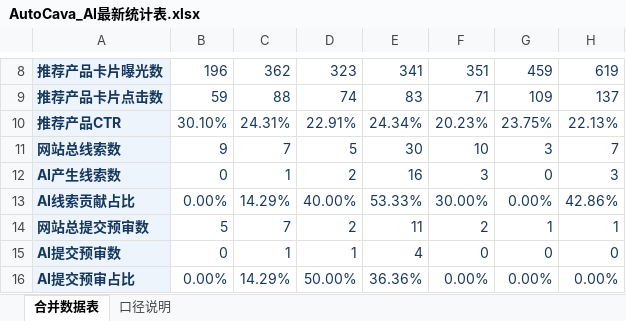
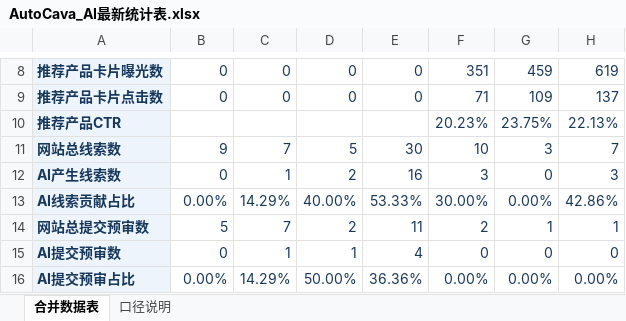
Before and after one commit to yuanliniu27-spec/data-cavi-site, an Excel workbook: AutoCava_AI最新统计表.xlsx, sheet 合并数据表, drawn as a sheet; only a part is shown, gaps mark what is left out; values as stored, in another font and other column widths than the file's, no borders; the diff covers the shown part only; the diff names each change by its address in the sheet, - before the commit and + after, or states it on an @@ line.

```diff
--- a/AutoCava_AI最新统计表.xlsx (sheet 合并数据表)
+++ b/AutoCava_AI最新统计表.xlsx (sheet 合并数据表)
-B8: 196
+B8: 0
-C8: 362
+C8: 0
-D8: 323
+D8: 0
-E8: 341
+E8: 0
-B9: 59
+B9: 0
-C9: 88
+C9: 0
-D9: 74
+D9: 0
-E9: 83
+E9: 0
-B10: 30.10%
+B10: (empty)
-C10: 24.31%
+C10: (empty)
-D10: 22.91%
+D10: (empty)
-E10: 24.34%
+E10: (empty)
```
Also changed, not shown: 32 edited cells elsewhere in this sheet, 2 other files.
